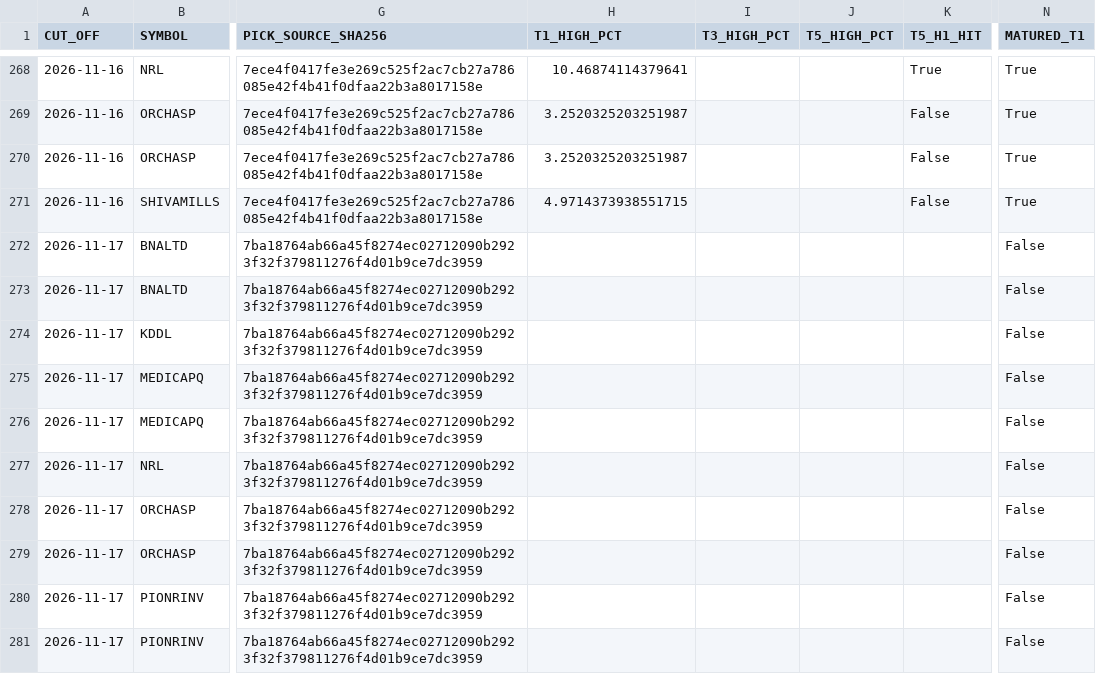
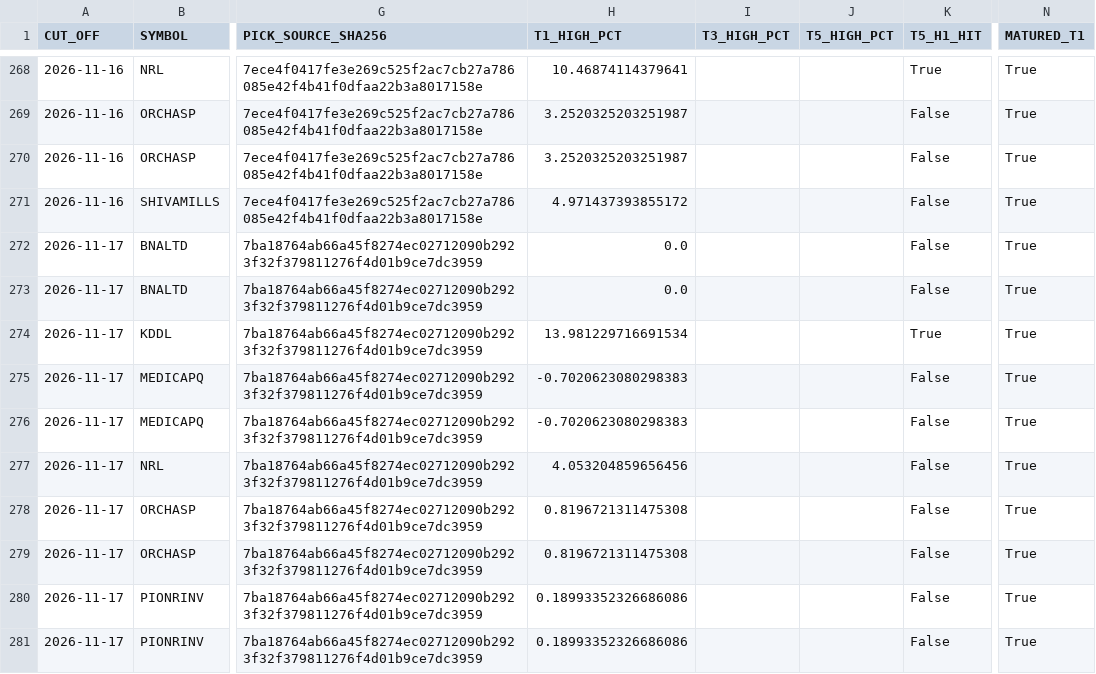
Before and after one commit to duttapalkpa-netizen/PRECISION-WIRES-NSE200-COLLECTOR, a CSV file: outputs/prospective/watchlist_ledger.csv, drawn as a sheet; only a part is shown, gaps mark what is left out; the diff covers the shown part only; the diff names each change by its address in the sheet, - before the commit and + after, or states it on an @@ line.

```diff
--- a/outputs/prospective/watchlist_ledger.csv
+++ b/outputs/prospective/watchlist_ledger.csv
-H271 (T1_HIGH_PCT): 4.9714373938551715
+H271 (T1_HIGH_PCT): 4.971437393855172
-H272:H273 (T1_HIGH_PCT): (empty)
+H272:H273 (T1_HIGH_PCT): 0.0
-K272:K273 (T5_H1_HIT): (empty)
+K272:K273 (T5_H1_HIT): False
-N272:N281 (MATURED_T1): False
+N272:N281 (MATURED_T1): True
-H274 (T1_HIGH_PCT): (empty)
+H274 (T1_HIGH_PCT): 13.981229716691534
-K274 (T5_H1_HIT): (empty)
+K274 (T5_H1_HIT): True
-H275:H276 (T1_HIGH_PCT): (empty)
+H275:H276 (T1_HIGH_PCT): -0.7020623080298383
-K275:K281 (T5_H1_HIT): (empty)
+K275:K281 (T5_H1_HIT): False
-H277 (T1_HIGH_PCT): (empty)
+H277 (T1_HIGH_PCT): 4.053204859656456
-H278:H279 (T1_HIGH_PCT): (empty)
+H278:H279 (T1_HIGH_PCT): 0.8196721311475308
-H280:H281 (T1_HIGH_PCT): (empty)
+H280:H281 (T1_HIGH_PCT): 0.18993352326686086
```
Also changed, not shown: 10 added rows and 49 edited cells elsewhere in this file.
